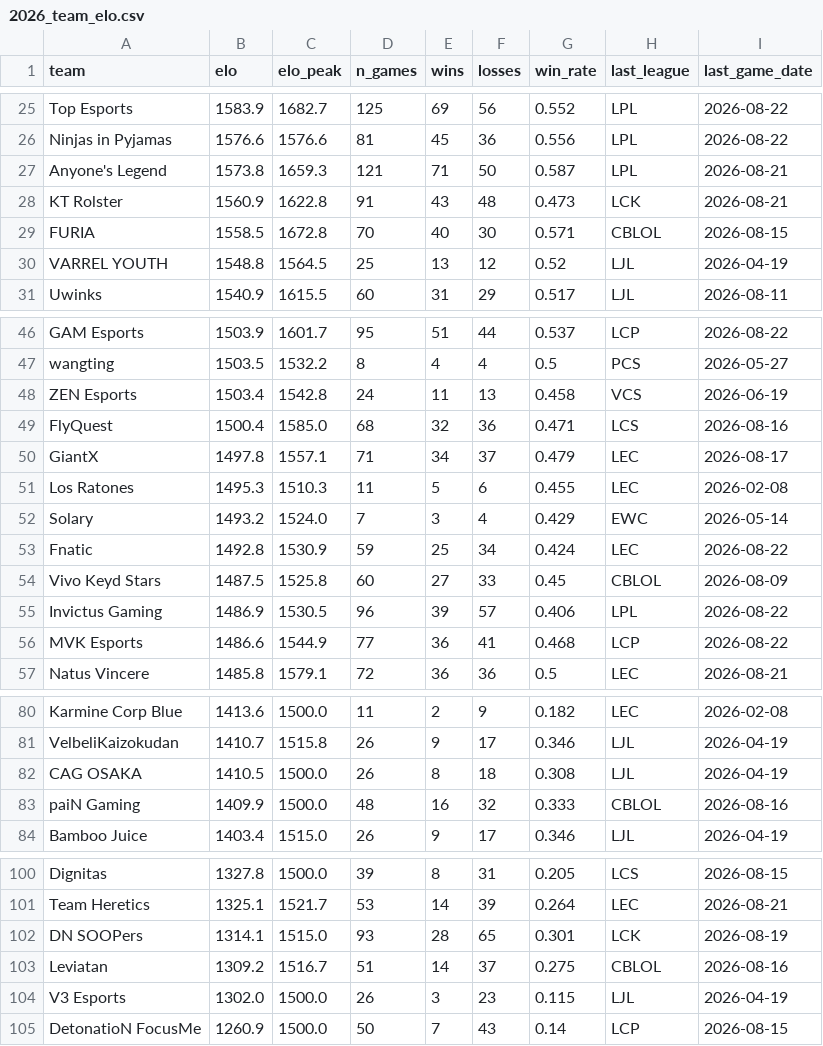
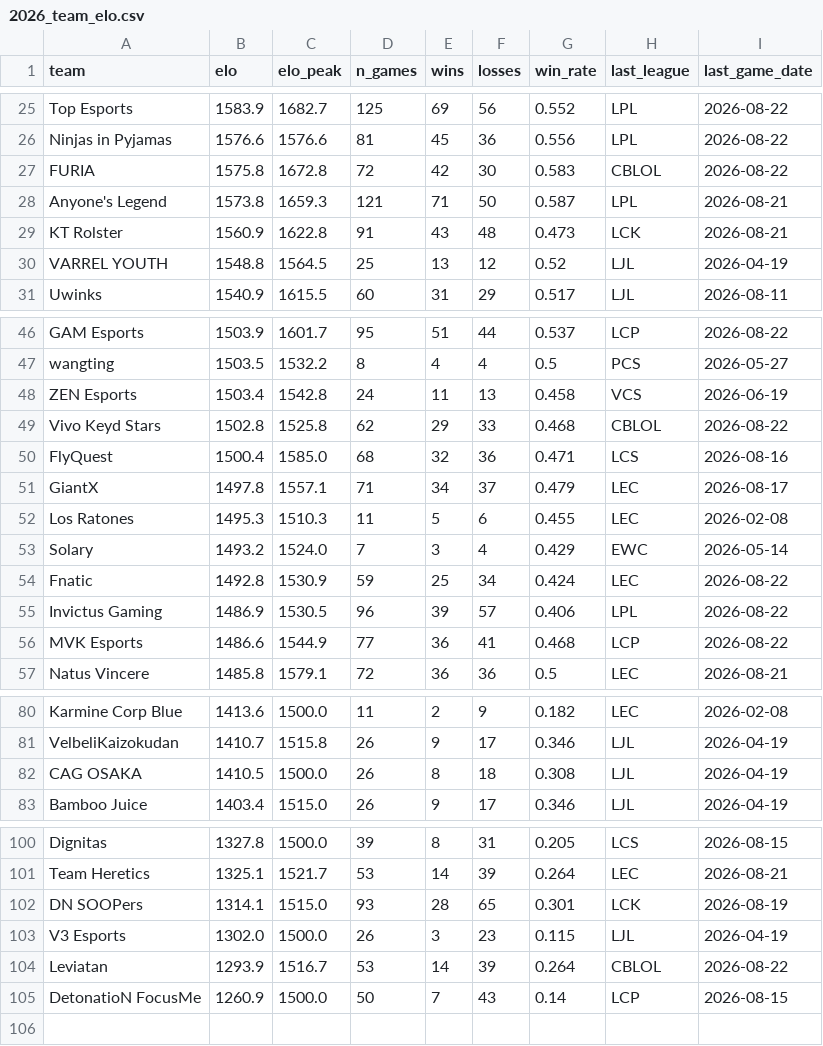
Before and after one commit to zackaids/league-predictor, a CSV file: data/processed/2026_team_elo.csv, drawn as a sheet; only a part is shown, gaps mark what is left out; the diff covers the shown part only.

```diff
--- a/data/processed/2026_team_elo.csv
+++ b/data/processed/2026_team_elo.csv
@@ -26,5 +26,5 @@ Top Esports,1583.9,1682.7,125,69,56,0.552,LPL,2026-08-22
 Ninjas in Pyjamas,1576.6,1576.6,81,45,36,0.556,LPL,2026-08-22
+FURIA,1575.8,1672.8,72,42,30,0.583,CBLOL,2026-08-22
 Anyone's Legend,1573.8,1659.3,121,71,50,0.587,LPL,2026-08-21
 KT Rolster,1560.9,1622.8,91,43,48,0.473,LCK,2026-08-21
-FURIA,1558.5,1672.8,70,40,30,0.571,CBLOL,2026-08-15
 VARREL YOUTH,1548.8,1564.5,25,13,12,0.52,LJL,2026-04-19
@@ -48,2 +48,3 @@ wangting,1503.5,1532.2,8,4,4,0.5,PCS,2026-05-27
 ZEN Esports,1503.4,1542.8,24,11,13,0.458,VCS,2026-06-19
+Vivo Keyd Stars,1502.8,1525.8,62,29,33,0.468,CBLOL,2026-08-22
 FlyQuest,1500.4,1585.0,68,32,36,0.471,LCS,2026-08-16
@@ -53,3 +54,2 @@ Solary,1493.2,1524.0,7,3,4,0.429,EWC,2026-05-14
 Fnatic,1492.8,1530.9,59,25,34,0.424,LEC,2026-08-22
-Vivo Keyd Stars,1487.5,1525.8,60,27,33,0.45,CBLOL,2026-08-09
 Invictus Gaming,1486.9,1530.5,96,39,57,0.406,LPL,2026-08-22
@@ -82,3 +82,2 @@ VelbeliKaizokudan,1410.7,1515.8,26,9,17,0.346,LJL,2026-04-19
 CAG OSAKA,1410.5,1500.0,26,8,18,0.308,LJL,2026-04-19
-paiN Gaming,1409.9,1500.0,48,16,32,0.333,CBLOL,2026-08-16
 Bamboo Juice,1403.4,1515.0,26,9,17,0.346,LJL,2026-04-19
@@ -102,4 +102,4 @@ Team Heretics,1325.1,1521.7,53,14,39,0.264,LEC,2026-08-21
 DN SOOPers,1314.1,1515.0,93,28,65,0.301,LCK,2026-08-19
-Leviatan,1309.2,1516.7,51,14,37,0.275,CBLOL,2026-08-16
 V3 Esports,1302.0,1500.0,26,3,23,0.115,LJL,2026-04-19
+Leviatan,1293.9,1516.7,53,14,39,0.264,CBLOL,2026-08-22
 DetonatioN FocusMe,1260.9,1500.0,50,7,43,0.14,LCP,2026-08-15
```
Also changed, not shown: 1 added row elsewhere in this file, 2 other files.
